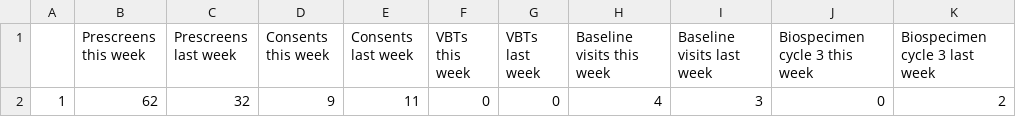
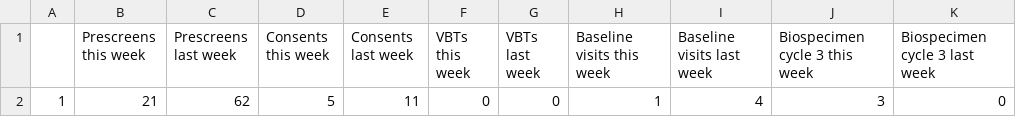
Before and after one commit to SarahDarnell/Weekly-Metrics, a CSV file: Output/nsaid-heal-metrics.csv, drawn as a sheet.

```diff
--- a/Output/nsaid-heal-metrics.csv
+++ b/Output/nsaid-heal-metrics.csv
@@ -1,2 +1,2 @@
 "","Prescreens this week","Prescreens last week","Consents this week","Consents last week","VBTs this week","VBTs last week","Baseline visits this week","Baseline visits last week","Biospecimen cycle 3 this week","Biospecimen cycle 3 last week"
-"1",62,32,9,11,0,0,4,3,0,2
+"1",21,62,5,11,0,0,1,4,3,0
```
Also changed, not shown: 8 other files.
